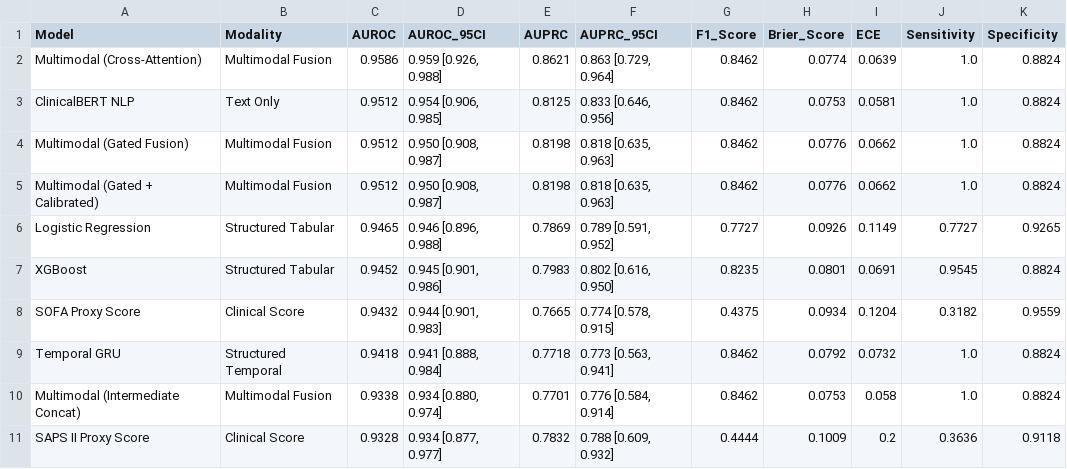
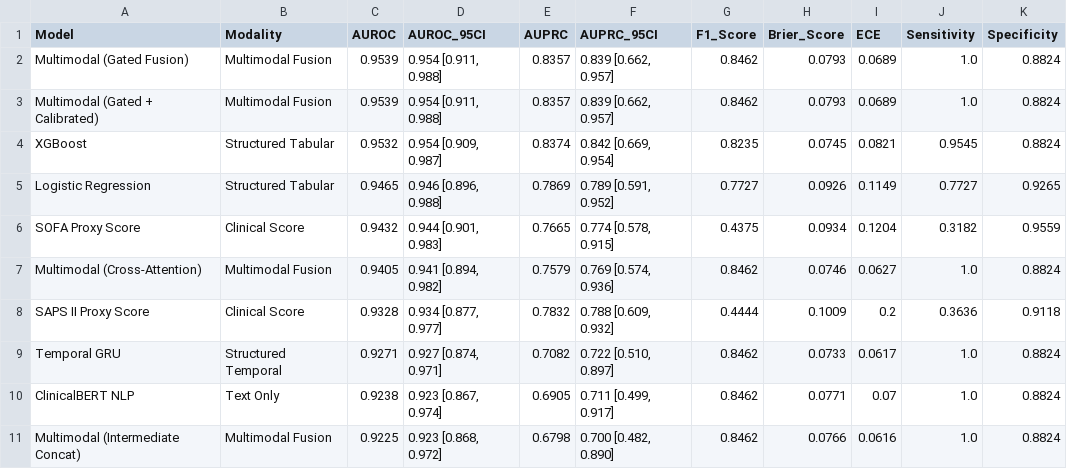
Before and after one commit to pujansonani/Medguard-AI, a CSV file: reports/tables/model_comparison.csv, drawn as a sheet.

```diff
--- a/reports/tables/model_comparison.csv
+++ b/reports/tables/model_comparison.csv
@@ -1,11 +1,11 @@
 Model,Modality,AUROC,AUROC_95CI,AUPRC,AUPRC_95CI,F1_Score,Brier_Score,ECE,Sensitivity,Specificity
-Multimodal (Cross-Attention),Multimodal Fusion,0.9586,"0.959 [0.926, 0.988]",0.8621,"0.863 [0.729, 0.964]",0.8462,0.0774,0.0639,1.0,0.8824
-ClinicalBERT NLP,Text Only,0.9512,"0.954 [0.906, 0.985]",0.8125,"0.833 [0.646, 0.956]",0.8462,0.0753,0.0581,1.0,0.8824
-Multimodal (Gated Fusion),Multimodal Fusion,0.9512,"0.950 [0.908, 0.987]",0.8198,"0.818 [0.635, 0.963]",0.8462,0.0776,0.0662,1.0,0.8824
-Multimodal (Gated + Calibrated),Multimodal Fusion,0.9512,"0.950 [0.908, 0.987]",0.8198,"0.818 [0.635, 0.963]",0.8462,0.0776,0.0662,1.0,0.8824
+Multimodal (Gated Fusion),Multimodal Fusion,0.9539,"0.954 [0.911, 0.988]",0.8357,"0.839 [0.662, 0.957]",0.8462,0.0793,0.0689,1.0,0.8824
+Multimodal (Gated + Calibrated),Multimodal Fusion,0.9539,"0.954 [0.911, 0.988]",0.8357,"0.839 [0.662, 0.957]",0.8462,0.0793,0.0689,1.0,0.8824
+XGBoost,Structured Tabular,0.9532,"0.954 [0.909, 0.987]",0.8374,"0.842 [0.669, 0.954]",0.8235,0.0745,0.0821,0.9545,0.8824
 Logistic Regression,Structured Tabular,0.9465,"0.946 [0.896, 0.988]",0.7869,"0.789 [0.591, 0.952]",0.7727,0.0926,0.1149,0.7727,0.9265
-XGBoost,Structured Tabular,0.9452,"0.945 [0.901, 0.986]",0.7983,"0.802 [0.616, 0.950]",0.8235,0.0801,0.0691,0.9545,0.8824
 SOFA Proxy Score,Clinical Score,0.9432,"0.944 [0.901, 0.983]",0.7665,"0.774 [0.578, 0.915]",0.4375,0.0934,0.1204,0.3182,0.9559
-Temporal GRU,Structured Temporal,0.9418,"0.941 [0.888, 0.984]",0.7718,"0.773 [0.563, 0.941]",0.8462,0.0792,0.0732,1.0,0.8824
-Multimodal (Intermediate Concat),Multimodal Fusion,0.9338,"0.934 [0.880, 0.974]",0.7701,"0.776 [0.584, 0.914]",0.8462,0.0753,0.058,1.0,0.8824
+Multimodal (Cross-Attention),Multimodal Fusion,0.9405,"0.941 [0.894, 0.982]",0.7579,"0.769 [0.574, 0.936]",0.8462,0.0746,0.0627,1.0,0.8824
 SAPS II Proxy Score,Clinical Score,0.9328,"0.934 [0.877, 0.977]",0.7832,"0.788 [0.609, 0.932]",0.4444,0.1009,0.2,0.3636,0.9118
+Temporal GRU,Structured Temporal,0.9271,"0.927 [0.874, 0.971]",0.7082,"0.722 [0.510, 0.897]",0.8462,0.0733,0.0617,1.0,0.8824
+ClinicalBERT NLP,Text Only,0.9238,"0.923 [0.867, 0.974]",0.6905,"0.711 [0.499, 0.917]",0.8462,0.0771,0.07,1.0,0.8824
+Multimodal (Intermediate Concat),Multimodal Fusion,0.9225,"0.923 [0.868, 0.972]",0.6798,"0.700 [0.482, 0.890]",0.8462,0.0766,0.0616,1.0,0.8824
```
Also changed, not shown: experiments/artifacts/ablation_table.csv, reports/tables/robustness_summary.csv, 48 other files.
